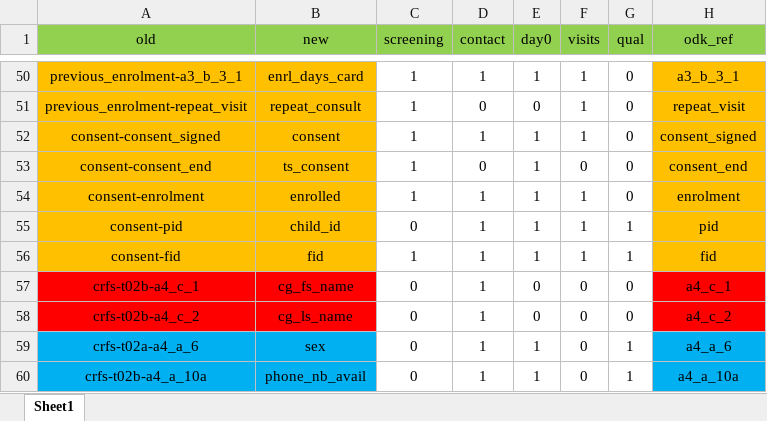
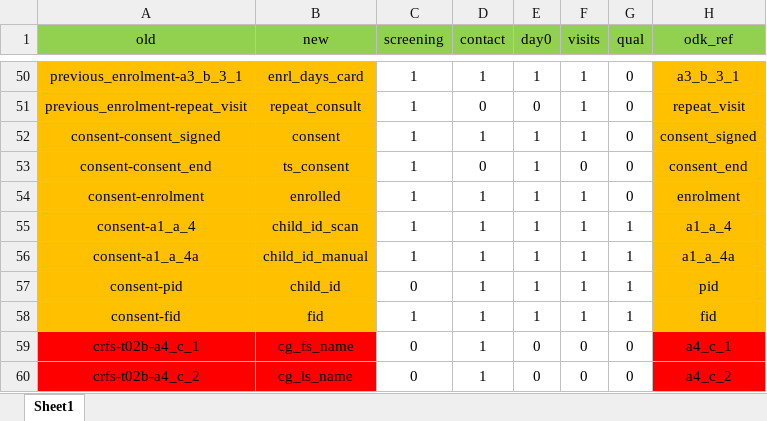
Before and after one commit to SwissTPH/timci, an Excel workbook: inst/extdata/main_dict_senegal.xlsx, sheet Sheet1, drawn as a sheet; only a part is shown, gaps mark what is left out; the shorter side is filled out with more unchanged rows; values as stored, in another font and other column widths than the file's, no borders; the diff names each change by its address in the sheet, - before the commit and + after, or states it on an @@ line.

```diff
--- a/inst/extdata/main_dict_senegal.xlsx (sheet Sheet1)
+++ b/inst/extdata/main_dict_senegal.xlsx (sheet Sheet1)
+row 55: consent-a1_a_4 | child_id_scan | 1 | 1 | 1 | 1 | 1 | a1_a_4
+row 56: consent-a1_a_4a | child_id_manual | 1 | 1 | 1 | 1 | 1 | a1_a_4a
```
Also changed, not shown: inst/extdata/main_dict.xlsx, inst/extdata/main_dict_india.xlsx, 1 other file.
